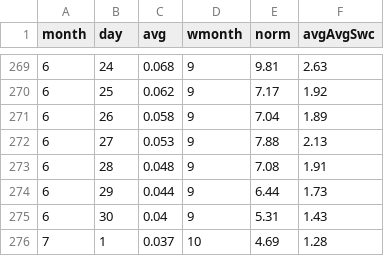
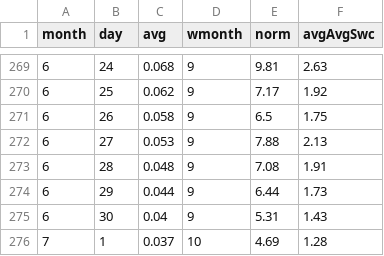
Before and after one commit to datadesk/california-drought-scrapers, a CSV file: snowpack/data/normals/normal-swc.csv, drawn as a sheet; only a part is shown, gaps mark what is left out.

```diff
--- a/snowpack/data/normals/normal-swc.csv
+++ b/snowpack/data/normals/normal-swc.csv
@@ -270,3 +270,3 @@ month,day,avg,wmonth,norm,avgAvgSwc
 6,25,0.062,9,7.17,1.92
-6,26,0.058,9,7.04,1.89
+6,26,0.058,9,6.5,1.75
 6,27,0.053,9,7.88,2.13
```
